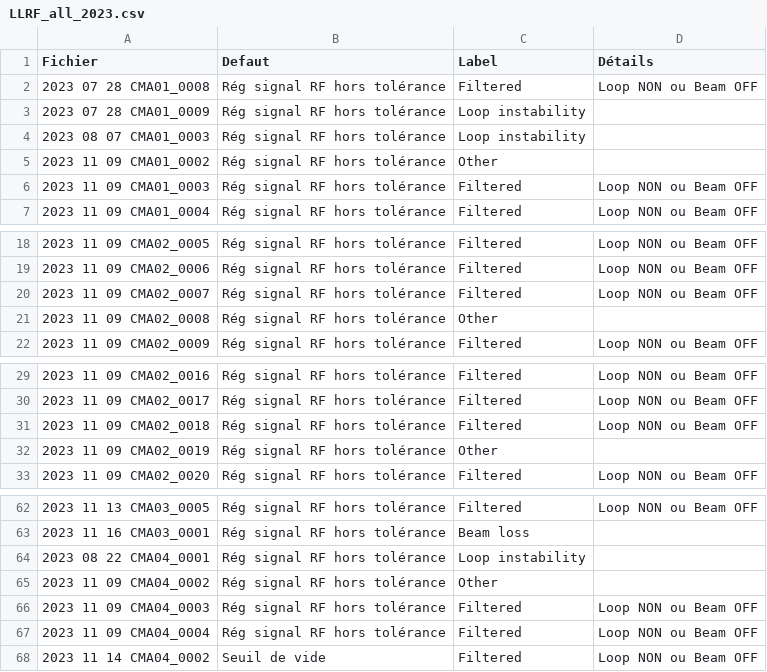
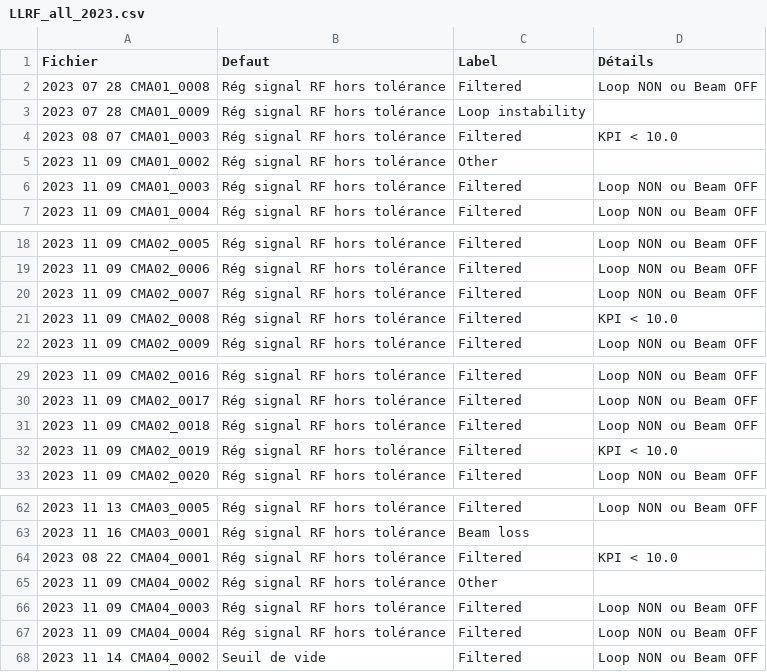
Before and after one commit to Tengaj/Classify_PostMortemFile, a CSV file: resultat/LLRF_all_2023.csv, drawn as a sheet; only a part is shown, gaps mark what is left out; the diff covers the shown part only.

```diff
--- a/resultat/LLRF_all_2023.csv
+++ b/resultat/LLRF_all_2023.csv
@@ -3,3 +3,3 @@ Fichier;Defaut;Label;Détails
 2023 07 28 CMA01_0009;Rég signal RF hors tolérance;Loop instability
-2023 08 07 CMA01_0003;Rég signal RF hors tolérance;Loop instability
+2023 08 07 CMA01_0003;Rég signal RF hors tolérance;Filtered;KPI < 10.0
 2023 11 09 CMA01_0002;Rég signal RF hors tolérance;Other
@@ -20,3 +20,3 @@ Fichier;Defaut;Label;Détails
 2023 11 09 CMA02_0007;Rég signal RF hors tolérance;Filtered;Loop NON ou Beam OFF
-2023 11 09 CMA02_0008;Rég signal RF hors tolérance;Other
+2023 11 09 CMA02_0008;Rég signal RF hors tolérance;Filtered;KPI < 10.0
 2023 11 09 CMA02_0009;Rég signal RF hors tolérance;Filtered;Loop NON ou Beam OFF
@@ -31,3 +31,3 @@ Fichier;Defaut;Label;Détails
 2023 11 09 CMA02_0018;Rég signal RF hors tolérance;Filtered;Loop NON ou Beam OFF
-2023 11 09 CMA02_0019;Rég signal RF hors tolérance;Other
+2023 11 09 CMA02_0019;Rég signal RF hors tolérance;Filtered;KPI < 10.0
 2023 11 09 CMA02_0020;Rég signal RF hors tolérance;Filtered;Loop NON ou Beam OFF
@@ -63,3 +63,3 @@ Fichier;Defaut;Label;Détails
 2023 11 16 CMA03_0001;Rég signal RF hors tolérance;Beam loss
-2023 08 22 CMA04_0001;Rég signal RF hors tolérance;Loop instability
+2023 08 22 CMA04_0001;Rég signal RF hors tolérance;Filtered;KPI < 10.0
 2023 11 09 CMA04_0002;Rég signal RF hors tolérance;Other
```
Also changed, not shown: 22 edited cells elsewhere in this file, resultat/LLRF_all_2024.csv, resultat/LLRF_all_2025.csv, 1 other file.
